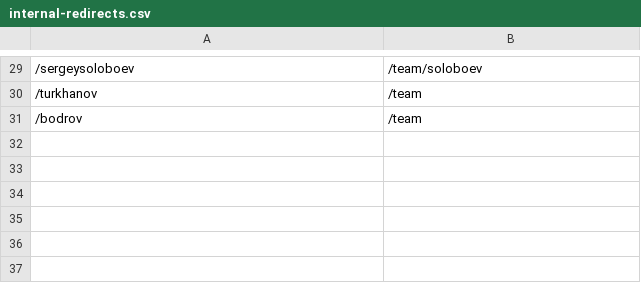
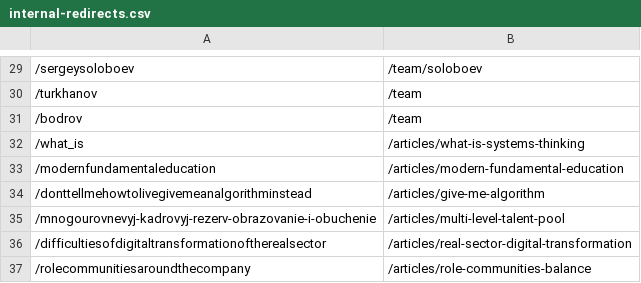
Before and after one commit to aisystant/ssm2025, a CSV file: nginx/internal-redirects.csv, drawn as a sheet; only a part is shown, gaps mark what is left out; the diff names each change by its address in the sheet, - before the commit and + after, or states it on an @@ line.

Commit message:
feat: articles

```diff
--- a/nginx/internal-redirects.csv
+++ b/nginx/internal-redirects.csv
+row 32: /what_is | /articles/what-is-systems-thinking
+row 33: /modernfundamentaleducation | /articles/modern-fundamental-education
+row 34: /donttellmehowtolivegivemeanalgorithminstead | /articles/give-me-algorithm
+row 35: /mnogourovnevyj-kadrovyj-rezerv-obrazovanie-i-obuchenie | /articles/multi-level-talent-pool
+row 36: /difficultiesofdigitaltransformationoftherealsector | /articles/real-sector-digital-transformation
+row 37: /rolecommunitiesaroundthecompany | /articles/role-communities-balance
```
Also changed, not shown: 55 other files.
